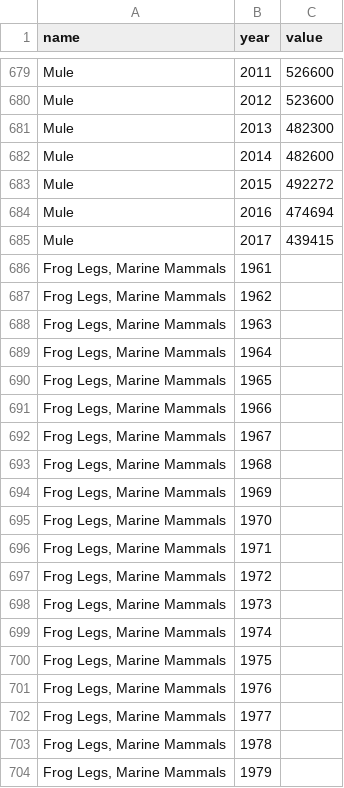
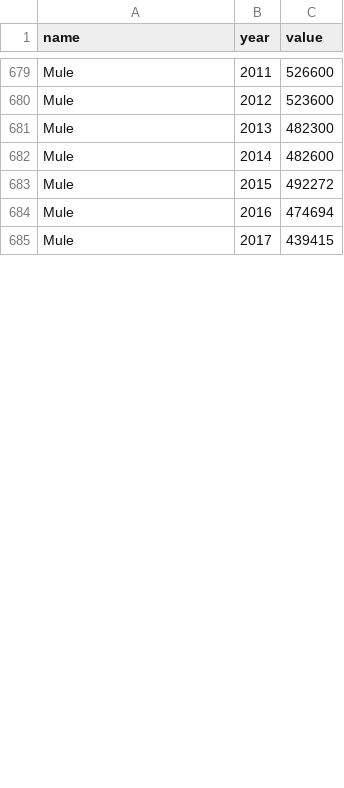
Before and after one commit to selfrefute/charts, a CSV file: animalMeatSlaughter.csv, drawn as a sheet; only a part is shown, gaps mark what is left out; the diff covers the shown part only; the diff names each change by its address in the sheet, - before the commit and + after, or states it on an @@ line.

Commit message:
Update animalMeatSlaughter.csv

```diff
--- a/animalMeatSlaughter.csv
+++ b/animalMeatSlaughter.csv
-row 686: Frog Legs, Marine Mammals | 1961
-row 687: Frog Legs, Marine Mammals | 1962
-row 688: Frog Legs, Marine Mammals | 1963
-row 689: Frog Legs, Marine Mammals | 1964
-row 690: Frog Legs, Marine Mammals | 1965
-row 691: Frog Legs, Marine Mammals | 1966
-row 692: Frog Legs, Marine Mammals | 1967
-row 693: Frog Legs, Marine Mammals | 1968
-row 694: Frog Legs, Marine Mammals | 1969
-row 695: Frog Legs, Marine Mammals | 1970
-row 696: Frog Legs, Marine Mammals | 1971
-row 697: Frog Legs, Marine Mammals | 1972
-row 698: Frog Legs, Marine Mammals | 1973
-row 699: Frog Legs, Marine Mammals | 1974
-row 700: Frog Legs, Marine Mammals | 1975
-row 701: Frog Legs, Marine Mammals | 1976
-row 702: Frog Legs, Marine Mammals | 1977
-row 703: Frog Legs, Marine Mammals | 1978
-row 704: Frog Legs, Marine Mammals | 1979
```
Also changed, not shown: 11 removed rows and 27 edited cells elsewhere in this file.
